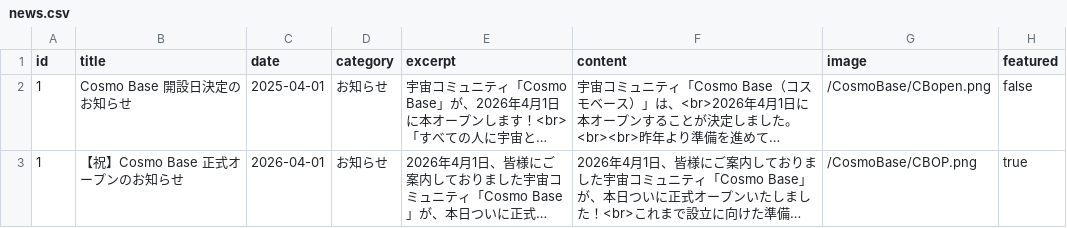
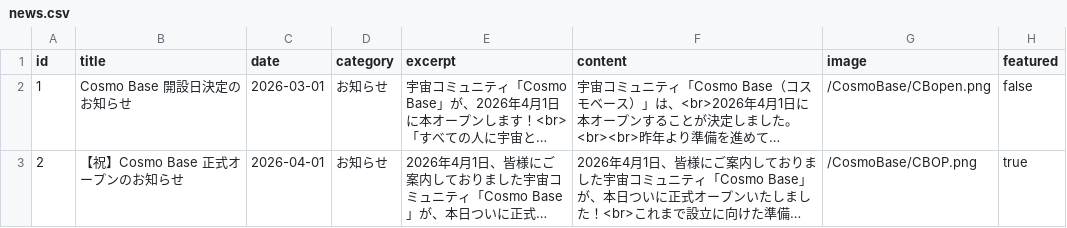
Before and after one commit to FSIFofficial/CosmoBase, a CSV file: data/news.csv, drawn as a sheet; long unchanged cells end in …; the diff names each change by its address in the sheet, - before the commit and + after, or states it on an @@ line.

Commit message:
Update news.csv

```diff
--- a/data/news.csv
+++ b/data/news.csv
-C2 (date): 2025-04-01
+C2 (date): 2026-03-01
-A3 (id): 1
+A3 (id): 2
```
